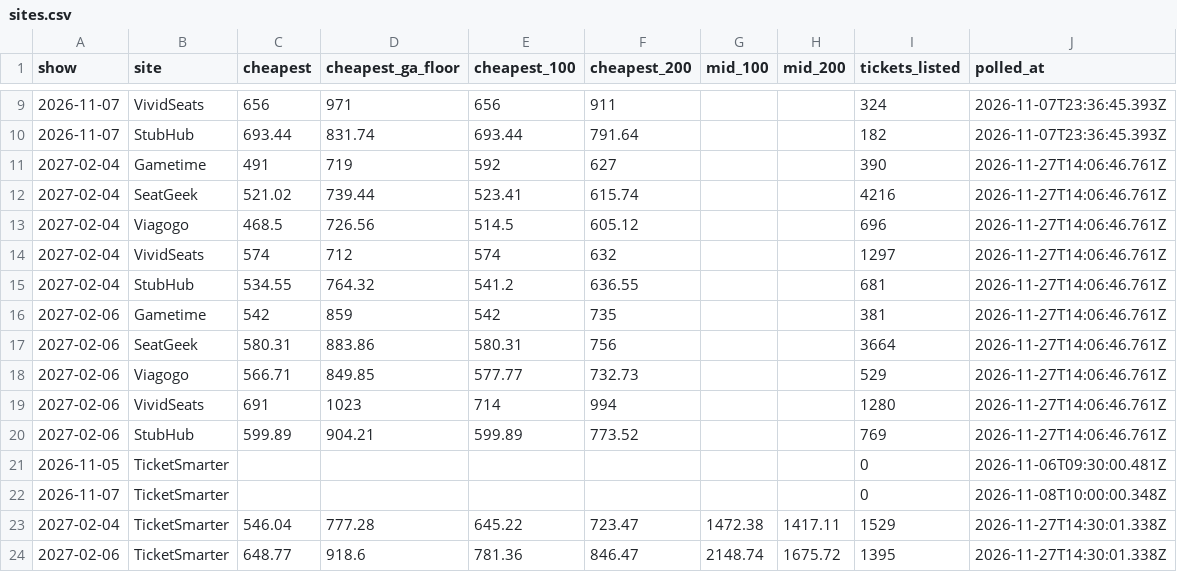
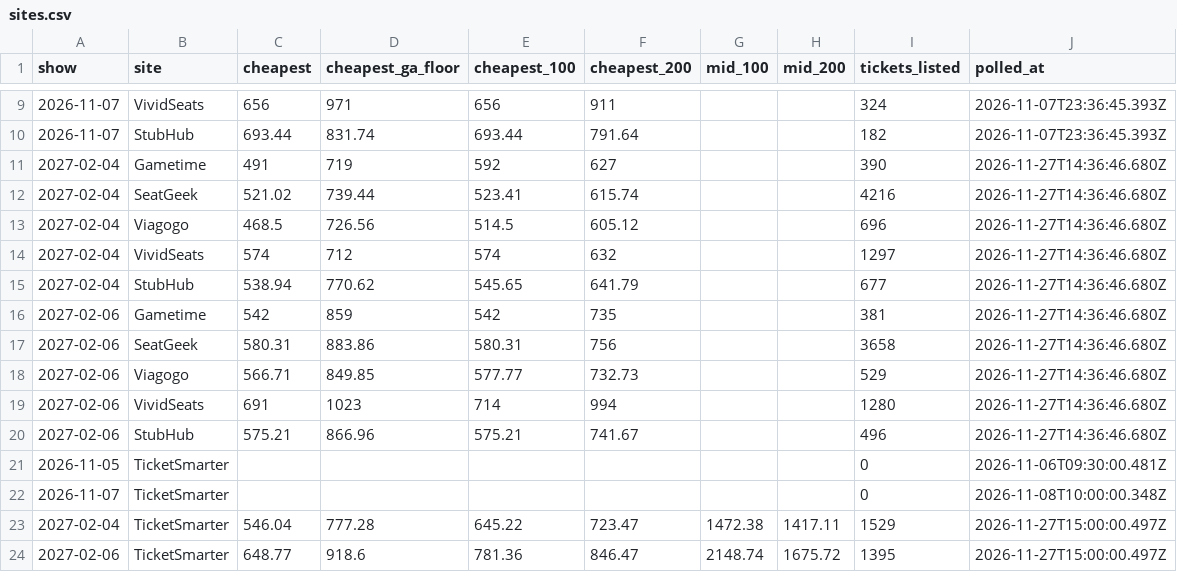
Before and after one commit to MatiasR95/metallica-ticket-clock, a CSV file: data/out/sites.csv, drawn as a sheet; only a part is shown, gaps mark what is left out.

```diff
--- a/data/out/sites.csv
+++ b/data/out/sites.csv
@@ -10,15 +10,15 @@ show,site,cheapest,cheapest_ga_floor,cheapest_100,cheapest_200,mid_100,mid_200,t
 2026-11-07,StubHub,693.44,831.74,693.44,791.64,,,182,2026-11-07T23:36:45.393Z
-2027-02-04,Gametime,491,719,592,627,,,390,2026-11-27T14:06:46.761Z
-2027-02-04,SeatGeek,521.02,739.44,523.41,615.74,,,4216,2026-11-27T14:06:46.761Z
-2027-02-04,Viagogo,468.5,726.56,514.5,605.12,,,696,2026-11-27T14:06:46.761Z
-2027-02-04,VividSeats,574,712,574,632,,,1297,2026-11-27T14:06:46.761Z
-2027-02-04,StubHub,534.55,764.32,541.2,636.55,,,681,2026-11-27T14:06:46.761Z
-2027-02-06,Gametime,542,859,542,735,,,381,2026-11-27T14:06:46.761Z
-2027-02-06,SeatGeek,580.31,883.86,580.31,756,,,3664,2026-11-27T14:06:46.761Z
-2027-02-06,Viagogo,566.71,849.85,577.77,732.73,,,529,2026-11-27T14:06:46.761Z
-2027-02-06,VividSeats,691,1023,714,994,,,1280,2026-11-27T14:06:46.761Z
-2027-02-06,StubHub,599.89,904.21,599.89,773.52,,,769,2026-11-27T14:06:46.761Z
+2027-02-04,Gametime,491,719,592,627,,,390,2026-11-27T14:36:46.680Z
+2027-02-04,SeatGeek,521.02,739.44,523.41,615.74,,,4216,2026-11-27T14:36:46.680Z
+2027-02-04,Viagogo,468.5,726.56,514.5,605.12,,,696,2026-11-27T14:36:46.680Z
+2027-02-04,VividSeats,574,712,574,632,,,1297,2026-11-27T14:36:46.680Z
+2027-02-04,StubHub,538.94,770.62,545.65,641.79,,,677,2026-11-27T14:36:46.680Z
+2027-02-06,Gametime,542,859,542,735,,,381,2026-11-27T14:36:46.680Z
+2027-02-06,SeatGeek,580.31,883.86,580.31,756,,,3658,2026-11-27T14:36:46.680Z
+2027-02-06,Viagogo,566.71,849.85,577.77,732.73,,,529,2026-11-27T14:36:46.680Z
+2027-02-06,VividSeats,691,1023,714,994,,,1280,2026-11-27T14:36:46.680Z
+2027-02-06,StubHub,575.21,866.96,575.21,741.67,,,496,2026-11-27T14:36:46.680Z
 2026-11-05,TicketSmarter,,,,,,,0,2026-11-06T09:30:00.481Z
 2026-11-07,TicketSmarter,,,,,,,0,2026-11-08T10:00:00.348Z
-2027-02-04,TicketSmarter,546.04,777.28,645.22,723.47,1472.38,1417.11,1529,2026-11-27T14:30:01.338Z
-2027-02-06,TicketSmarter,648.77,918.6,781.36,846.47,2148.74,1675.72,1395,2026-11-27T14:30:01.338Z
+2027-02-04,TicketSmarter,546.04,777.28,645.22,723.47,1472.38,1417.11,1529,2026-11-27T15:00:00.497Z
+2027-02-06,TicketSmarter,648.77,918.6,781.36,846.47,2148.74,1675.72,1395,2026-11-27T15:00:00.497Z
```
Also changed, not shown: data/out/pass_compare.csv, data/out/ticketsmarter.csv, 4 other files.
